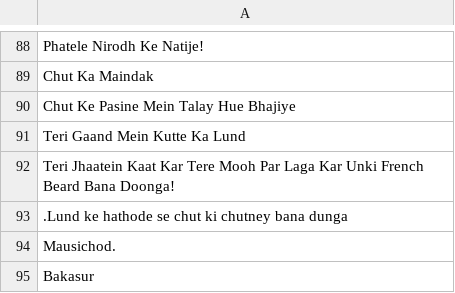
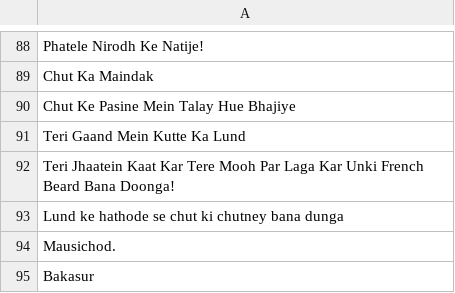
Before and after one commit to samarthgoyal22/Hate_Speech_Rest_Api, a CSV file: Hindi.csv, drawn as a sheet; only a part is shown, gaps mark what is left out; the diff names each change by its address in the sheet, - before the commit and + after, or states it on an @@ line.

Commit message:
Update Hindi.csv

```diff
--- a/Hindi.csv
+++ b/Hindi.csv
-A93: .Lund ke hathode…
+A93: Lund ke hathode…
```
